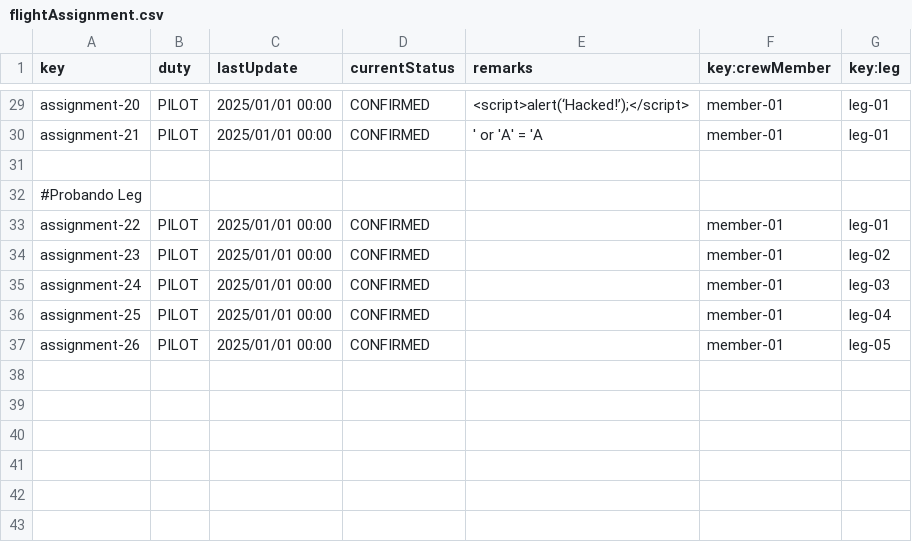
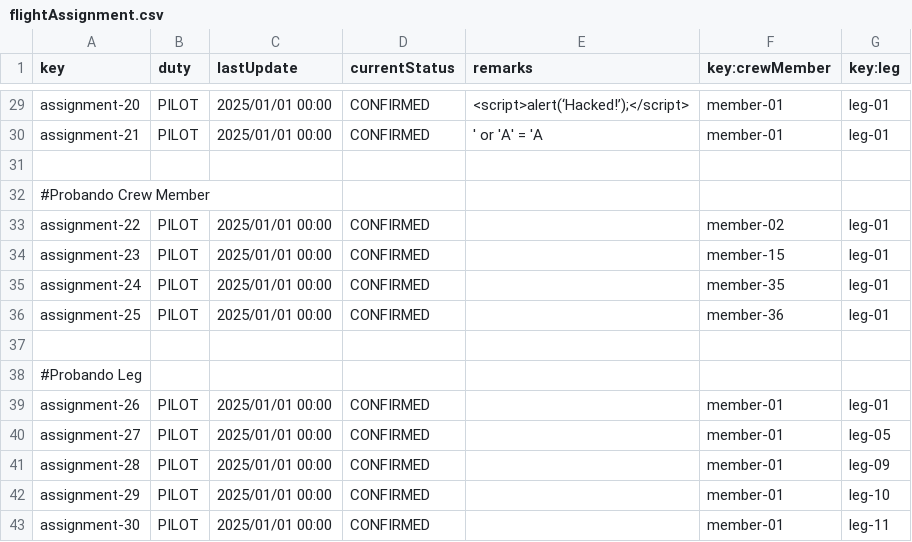
Before and after one commit to danjimdia1/Acme-ANS, a CSV file: src/main/resources/WEB-INF/data/sample/flightAssignment.csv, drawn as a sheet; only a part is shown, gaps mark what is left out.

```diff
--- a/src/main/resources/WEB-INF/data/sample/flightAssignment.csv
+++ b/src/main/resources/WEB-INF/data/sample/flightAssignment.csv
@@ -31,7 +31,13 @@ assignment-21,PILOT,2025/01/01 00:00,CONFIRMED,' or 'A' = 'A,member-01,leg-01
 
+#Probando Crew Member
+assignment-22,PILOT,2025/01/01 00:00,CONFIRMED,,member-02,leg-01
+assignment-23,PILOT,2025/01/01 00:00,CONFIRMED,,member-15,leg-01
+assignment-24,PILOT,2025/01/01 00:00,CONFIRMED,,member-35,leg-01
+assignment-25,PILOT,2025/01/01 00:00,CONFIRMED,,member-36,leg-01
+
 #Probando Leg
-assignment-22,PILOT,2025/01/01 00:00,CONFIRMED,,member-01,leg-01
-assignment-23,PILOT,2025/01/01 00:00,CONFIRMED,,member-01,leg-02
-assignment-24,PILOT,2025/01/01 00:00,CONFIRMED,,member-01,leg-03
-assignment-25,PILOT,2025/01/01 00:00,CONFIRMED,,member-01,leg-04
-assignment-26,PILOT,2025/01/01 00:00,CONFIRMED,,member-01,leg-05
+assignment-26,PILOT,2025/01/01 00:00,CONFIRMED,,member-01,leg-01
+assignment-27,PILOT,2025/01/01 00:00,CONFIRMED,,member-01,leg-05
+assignment-28,PILOT,2025/01/01 00:00,CONFIRMED,,member-01,leg-09
+assignment-29,PILOT,2025/01/01 00:00,CONFIRMED,,member-01,leg-10
+assignment-30,PILOT,2025/01/01 00:00,CONFIRMED,,member-01,leg-11
```
Also changed, not shown: src/main/resources/WEB-INF/data/sample/airline.csv, src/main/resources/WEB-INF/data/sample/crewMember.csv, 1 other file.
